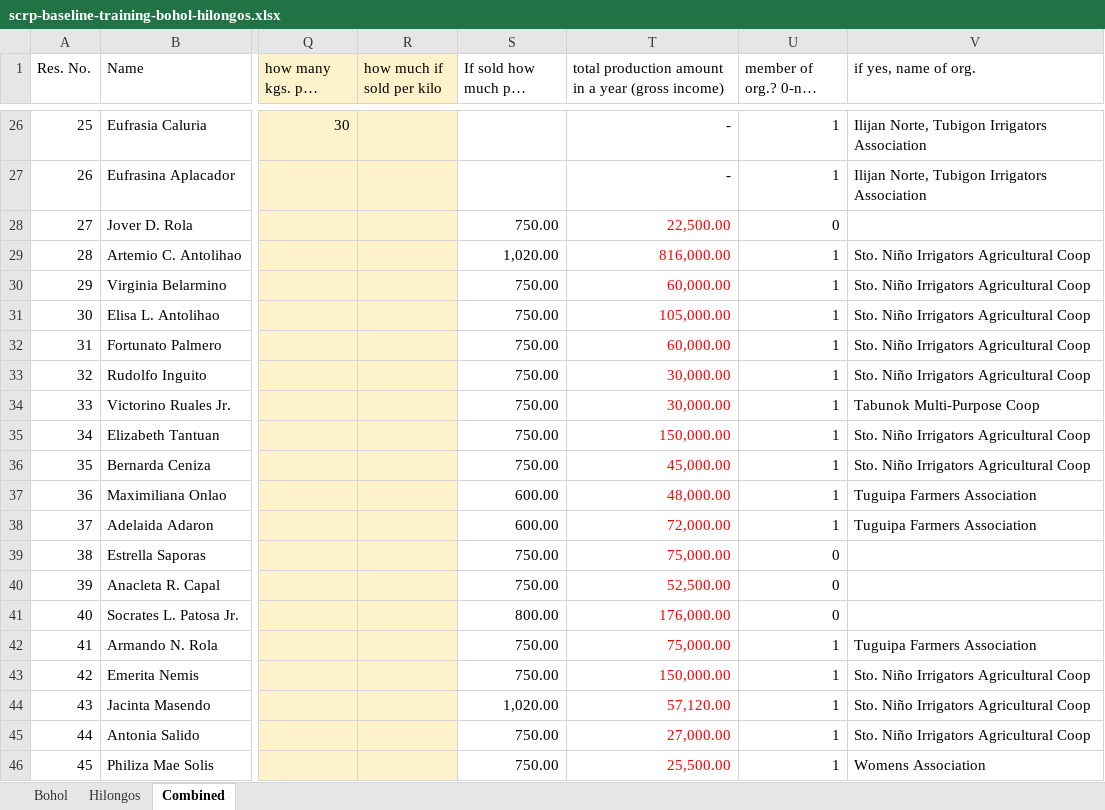
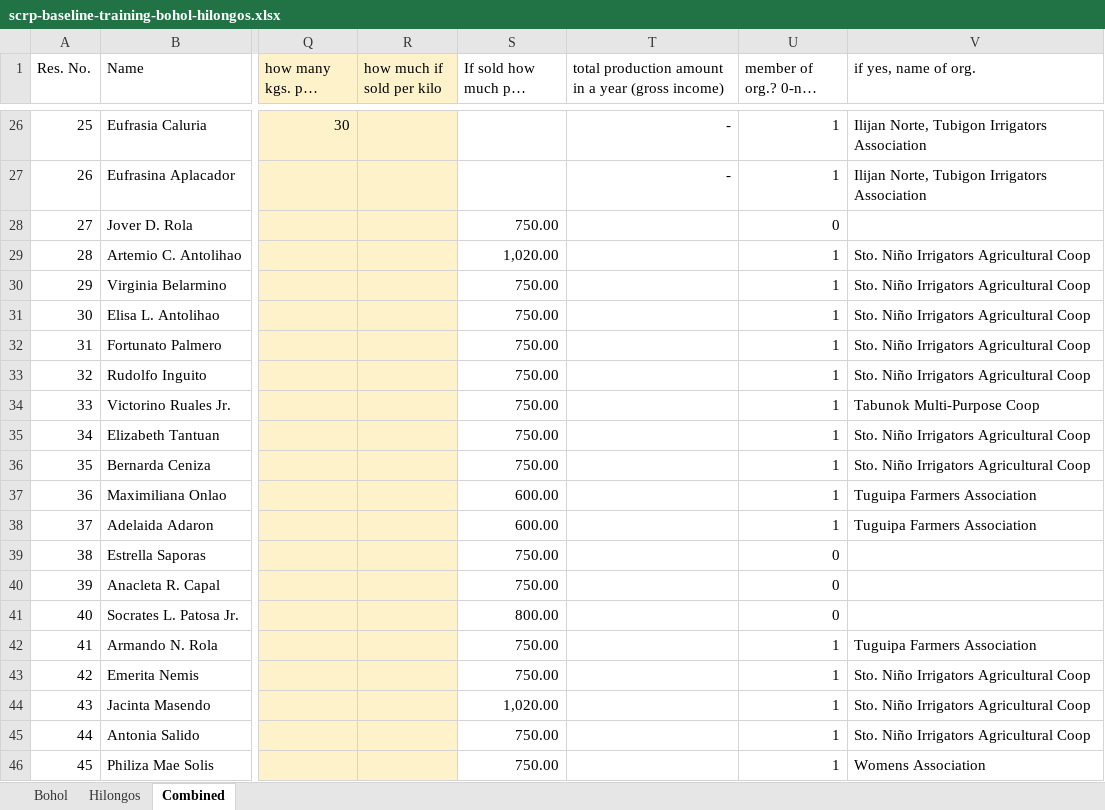
Before and after one commit to chris-allones/data-consultation-2026, an Excel workbook: scrp-baseline/data/scrp-baseline-training-bohol-hilongos.xlsx, sheet Combined, drawn as a sheet; only a part is shown, gaps mark what is left out; long unchanged cells end in …; values as stored, in another font and other column widths than the file's, no borders; the diff names each change by its address in the sheet, - before the commit and + after, or states it on an @@ line.

Commit message:
edityed

```diff
--- a/scrp-baseline/data/scrp-baseline-training-bohol-hilongos.xlsx (sheet Combined)
+++ b/scrp-baseline/data/scrp-baseline-training-bohol-hilongos.xlsx (sheet Combined)
-T28: 22,500.00
+T28: (empty)
-T29: 816,000.00
+T29: (empty)
-T30: 60,000.00
+T30: (empty)
-T31: 105,000.00
+T31: (empty)
-T32: 60,000.00
+T32: (empty)
-T33:T34: 30,000.00
+T33:T34: (empty)
-T35: 150,000.00
+T35: (empty)
-T36: 45,000.00
+T36: (empty)
-T37: 48,000.00
+T37: (empty)
-T38: 72,000.00
+T38: (empty)
-T39: 75,000.00
+T39: (empty)
-T40: 52,500.00
+T40: (empty)
-T41: 176,000.00
+T41: (empty)
-T42: 75,000.00
+T42: (empty)
-T43: 150,000.00
+T43: (empty)
-T44: 57,120.00
+T44: (empty)
-T45: 27,000.00
+T45: (empty)
-T46: 25,500.00
+T46: (empty)
```
